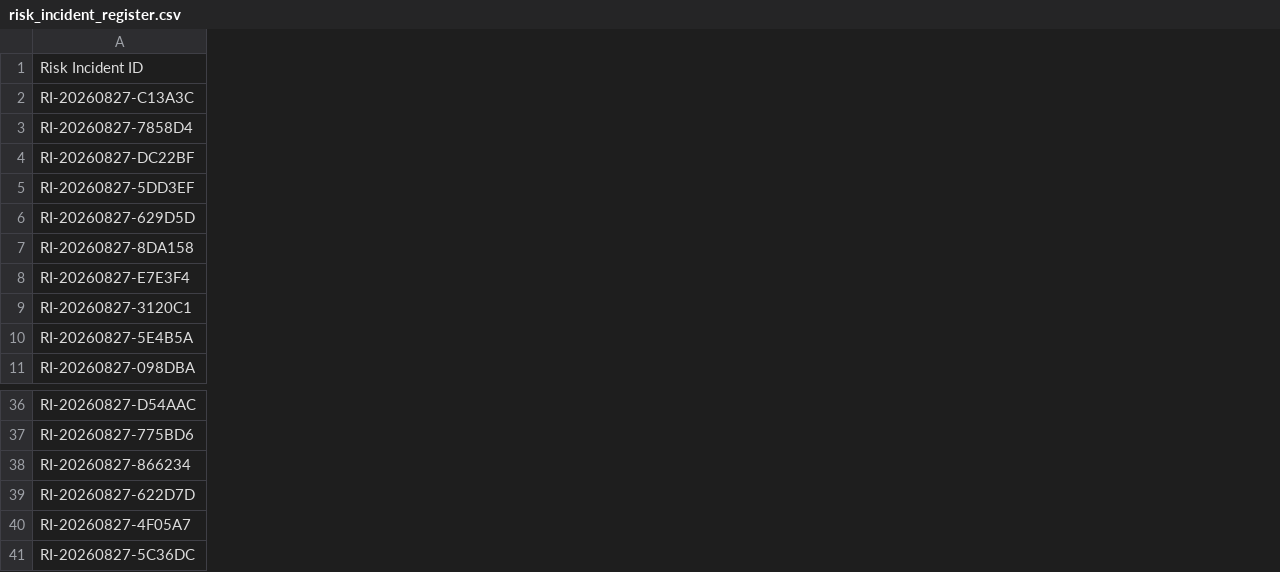
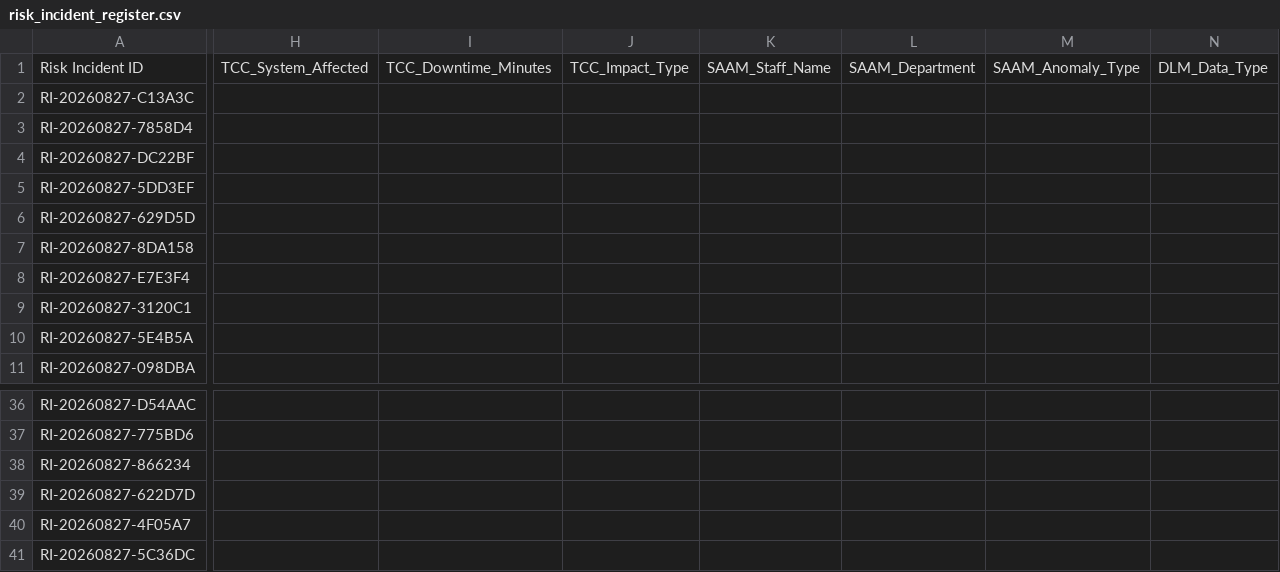
Before and after one commit to NelsonTan02/AIR_v2, a CSV file: data/risk_incident_register.csv, drawn as a sheet; only a part is shown, gaps mark what is left out; the diff covers the shown part only; the diff names each change by its address in the sheet, - before the commit and + after, or states it on an @@ line.

```diff
--- a/data/risk_incident_register.csv
+++ b/data/risk_incident_register.csv
+column H, row 1: TCC_System_Affected
+column I, row 1: TCC_Downtime_Minutes
+column J, row 1: TCC_Impact_Type
+column K, row 1: SAAM_Staff_Name
+column L, row 1: SAAM_Department
+column M, row 1: SAAM_Anomaly_Type
+column N, row 1: DLM_Data_Type
```
Also changed, not shown: 5 added columns and 4 edited cells elsewhere in this file, 2 other files.
